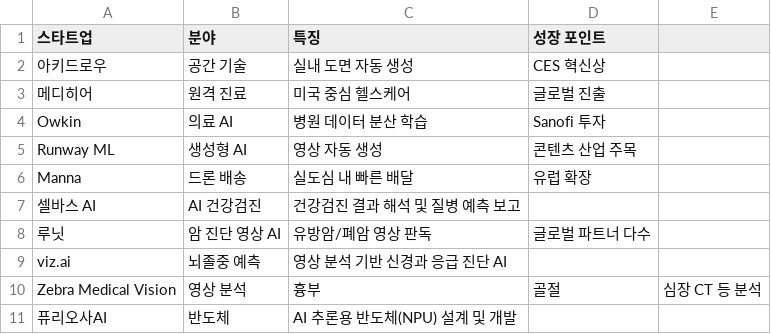
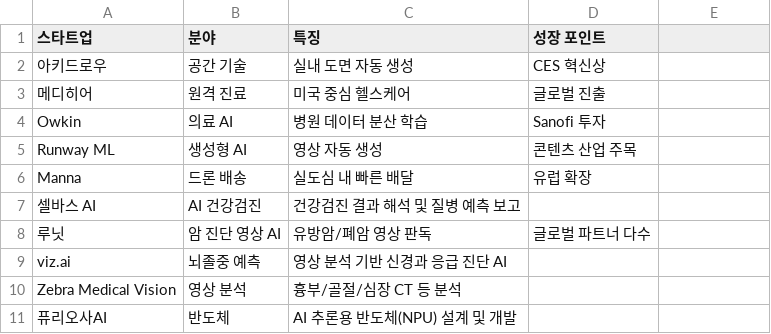
Before and after one commit to SKALA111/ReportAgent, a CSV file: data/startups.csv, drawn as a sheet; the diff names each change by its address in the sheet, - before the commit and + after, or states it on an @@ line.

```diff
--- a/data/startups.csv
+++ b/data/startups.csv
-C10 (특징): 흉부
+C10 (특징): 흉부/골절/심장 CT 등 분석
-D10 (성장 포인트): 골절
+D10 (성장 포인트): (empty)
-E10: 심장 CT 등 분석
+E10: (empty)
```
Also changed, not shown: 2 other files.
